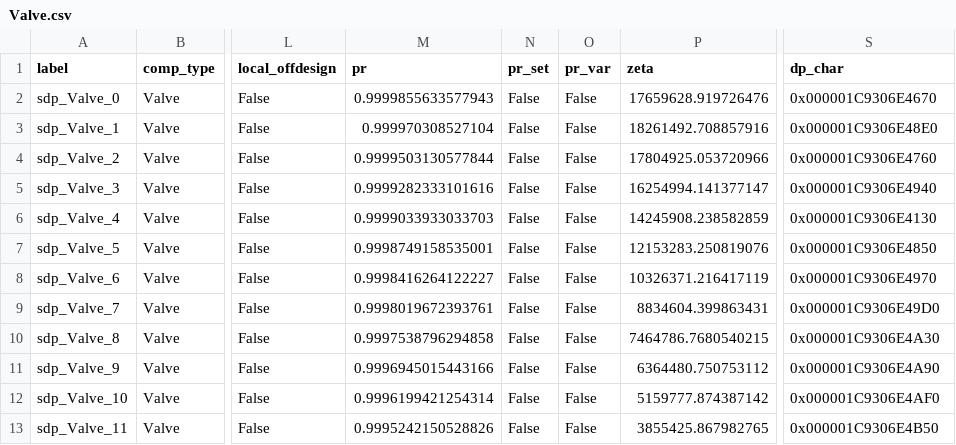
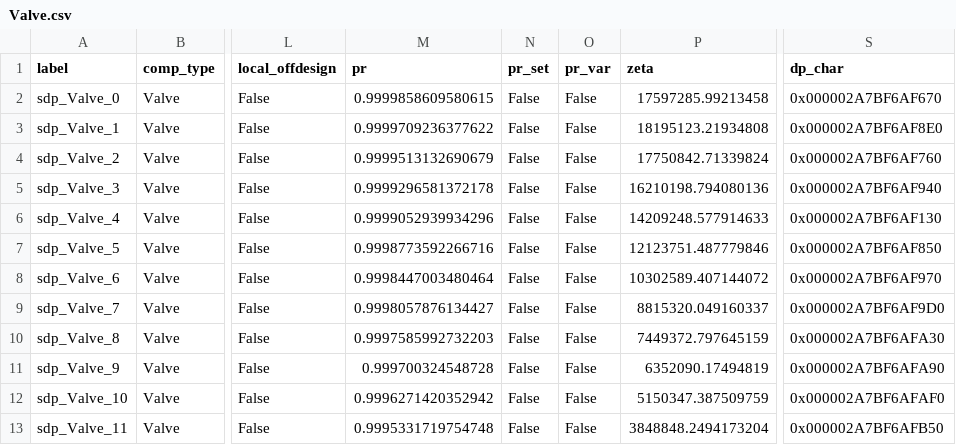
Before and after one commit to hamzaable/Modelling-of-Solar-Roof-Tiles, a CSV file: sdp/components/Valve.csv, drawn as a sheet; only a part is shown, gaps mark what is left out; the diff names each change by its address in the sheet, - before the commit and + after, or states it on an @@ line.

```diff
--- a/sdp/components/Valve.csv
+++ b/sdp/components/Valve.csv
-M2 (pr): 0.9999855633577943
+M2 (pr): 0.9999858609580615
-P2 (zeta): 17659628.919726476
+P2 (zeta): 17597285.99213458
-S2 (dp_char): 0x000001C9306E4670
+S2 (dp_char): 0x000002A7BF6AF670
-M3 (pr): 0.999970308527104
+M3 (pr): 0.9999709236377622
-P3 (zeta): 18261492.708857916
+P3 (zeta): 18195123.21934808
-S3 (dp_char): 0x000001C9306E48E0
+S3 (dp_char): 0x000002A7BF6AF8E0
-M4 (pr): 0.9999503130577844
+M4 (pr): 0.9999513132690679
-P4 (zeta): 17804925.053720966
+P4 (zeta): 17750842.71339824
-S4 (dp_char): 0x000001C9306E4760
+S4 (dp_char): 0x000002A7BF6AF760
-M5 (pr): 0.9999282333101616
+M5 (pr): 0.9999296581372178
-P5 (zeta): 16254994.141377147
+P5 (zeta): 16210198.794080136
-S5 (dp_char): 0x000001C9306E4940
+S5 (dp_char): 0x000002A7BF6AF940
-M6 (pr): 0.9999033933033703
+M6 (pr): 0.9999052939934296
-P6 (zeta): 14245908.238582859
+P6 (zeta): 14209248.577914633
-S6 (dp_char): 0x000001C9306E4130
+S6 (dp_char): 0x000002A7BF6AF130
-M7 (pr): 0.9998749158535001
+M7 (pr): 0.9998773592266716
-P7 (zeta): 12153283.250819076
+P7 (zeta): 12123751.487779846
-S7 (dp_char): 0x000001C9306E4850
+S7 (dp_char): 0x000002A7BF6AF850
-M8 (pr): 0.9998416264122227
+M8 (pr): 0.9998447003480464
-P8 (zeta): 10326371.216417119
+P8 (zeta): 10302589.407144072
-S8 (dp_char): 0x000001C9306E4970
+S8 (dp_char): 0x000002A7BF6AF970
-M9 (pr): 0.9998019672393761
+M9 (pr): 0.9998057876134427
-P9 (zeta): 8834604.399863431
+P9 (zeta): 8815320.049160337
-S9 (dp_char): 0x000001C9306E49D0
+S9 (dp_char): 0x000002A7BF6AF9D0
-M10 (pr): 0.9997538796294858
+M10 (pr): 0.9997585992732203
-P10 (zeta): 7464786.7680540215
+P10 (zeta): 7449372.797645159
-S10 (dp_char): 0x000001C9306E4A30
+S10 (dp_char): 0x000002A7BF6AFA30
-M11 (pr): 0.9996945015443166
+M11 (pr): 0.999700324548728
-P11 (zeta): 6364480.750753112
+P11 (zeta): 6352090.17494819
-S11 (dp_char): 0x000001C9306E4A90
+S11 (dp_char): 0x000002A7BF6AFA90
-M12 (pr): 0.9996199421254314
+M12 (pr): 0.9996271420352942
-P12 (zeta): 5159777.874387142
+P12 (zeta): 5150347.387509759
-S12 (dp_char): 0x000001C9306E4AF0
+S12 (dp_char): 0x000002A7BF6AFAF0
-M13 (pr): 0.9995242150528826
+M13 (pr): 0.9995331719754748
-P13 (zeta): 3855425.867982765
+P13 (zeta): 3848848.2494173204
-S13 (dp_char): 0x000001C9306E4B50
+S13 (dp_char): 0x000002A7BF6AFB50
```
Also changed, not shown: sdp/components/Compressor.csv, sdp/components/SolarCollector.csv, 5 other files.
